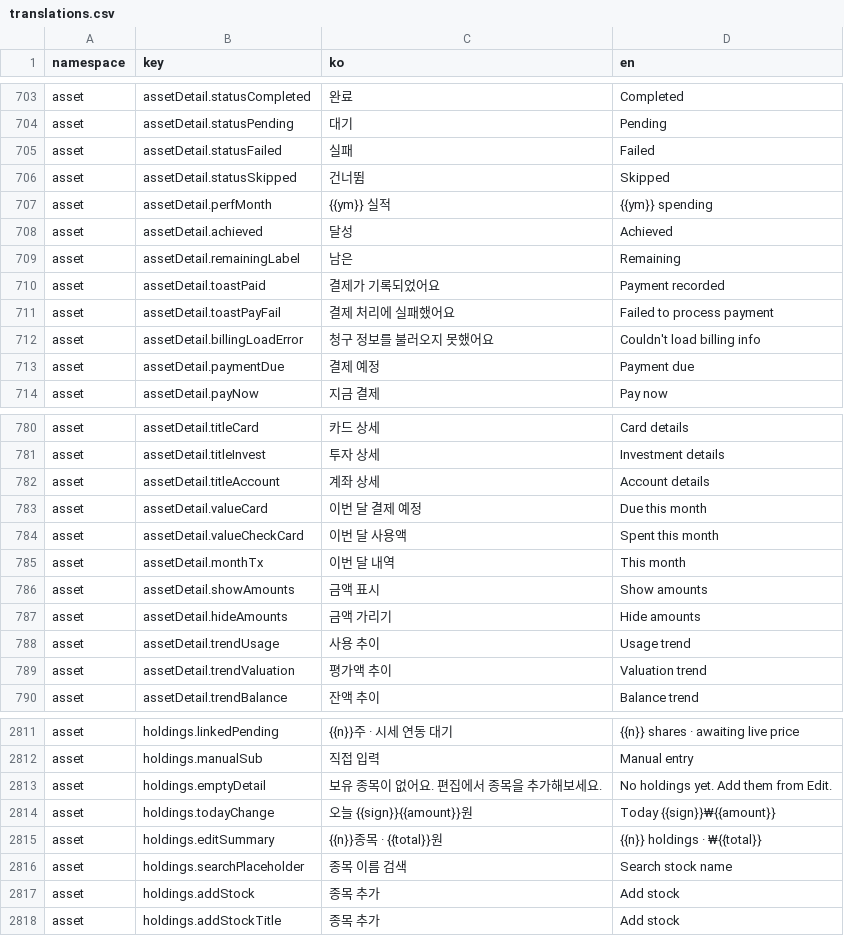
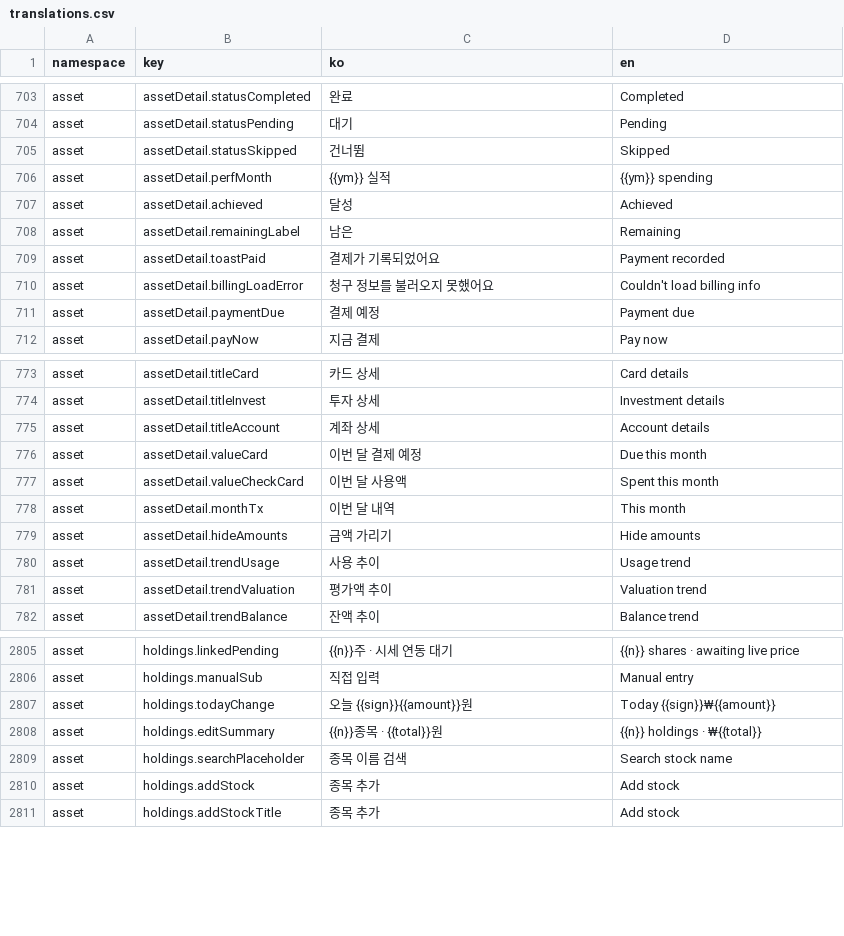
Before and after one commit to lshdainty/groo-damda-front, a CSV file: i18n/translations.csv, drawn as a sheet; only a part is shown, gaps mark what is left out; removed rows and columns are numbered as before the commit, all else as after; the diff covers the shown part only; the diff names each change by its address in the sheet, - before the commit and + after, or states it on an @@ line.

```diff
--- a/i18n/translations.csv
+++ b/i18n/translations.csv
-row 705: asset | assetDetail.statusFailed | 실패 | Failed
-row 711: asset | assetDetail.toastPayFail | 결제 처리에 실패했어요 | Failed to process payment
-row 786: asset | assetDetail.showAmounts | 금액 표시 | Show amounts
-row 2813: asset | holdings.emptyDetail | 보유 종목이 없어요. 편집에서 종목을 추가해보세요. | No holdings yet. Add them from Edit.
```
Also changed, not shown: 4 added rows and 7 removed rows elsewhere in this file, 11 other files.
